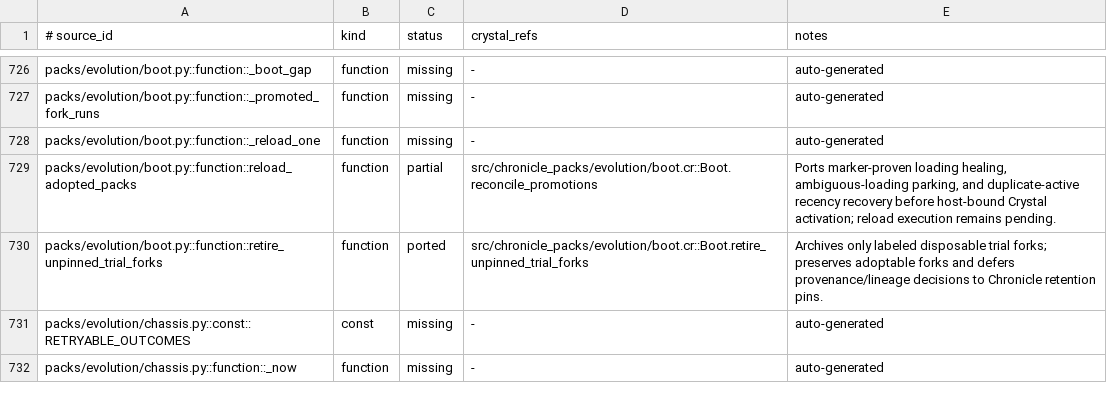
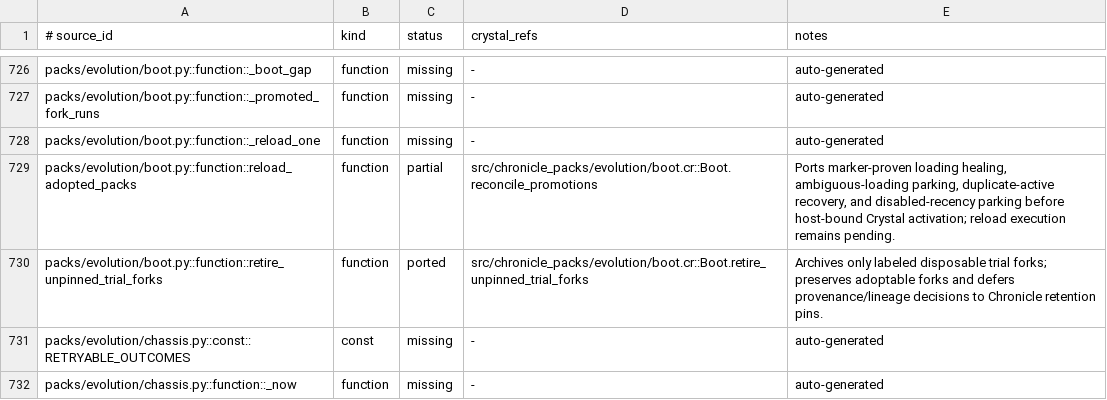
Before and after one commit to dsisnero/chronicle-packs, a TSV file: plans/inventory/python_port_inventory.tsv, drawn as a sheet; only a part is shown, gaps mark what is left out.

Commit message:
port: preserve disabled Evolution promotion recency
- Resolve grouped promotion records once at boot without loading candidate code\n- Keep an older active promotion down when a newer disable is durable\n- Record disabled recency outcomes in Evolution specs and the parity roadmap

```diff
--- a/plans/inventory/python_port_inventory.tsv
+++ b/plans/inventory/python_port_inventory.tsv
@@ -728,3 +728,3 @@ packs/evolution/boot.py::function::_promoted_fork_runs	function	missing	-	auto-g
 packs/evolution/boot.py::function::_reload_one	function	missing	-	auto-generated
-packs/evolution/boot.py::function::reload_adopted_packs	function	partial	src/chronicle_packs/evolution/boot.cr::Boot.reconcile_promotions	Ports marker-proven loading healing, ambiguous-loading parking, and duplicate-active recency recovery before host-bound Crystal activation; reload execution remains pending.
+packs/evolution/boot.py::function::reload_adopted_packs	function	partial	src/chronicle_packs/evolution/boot.cr::Boot.reconcile_promotions	Ports marker-proven loading healing, ambiguous-loading parking, duplicate-active recovery, and disabled-recency parking before host-bound Crystal activation; reload execution remains pending.
 packs/evolution/boot.py::function::retire_unpinned_trial_forks	function	ported	src/chronicle_packs/evolution/boot.cr::Boot.retire_unpinned_trial_forks	Archives only labeled disposable trial forks; preserves adoptable forks and defers provenance/lineage decisions to Chronicle retention pins.
```
Also changed, not shown: 3 other files.
